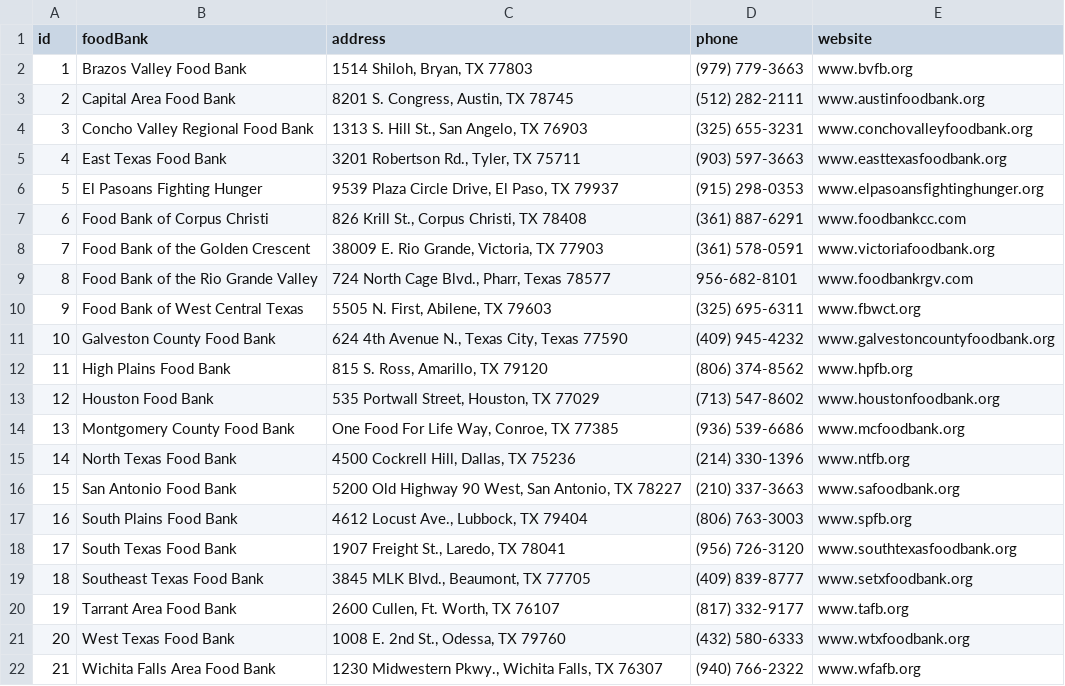
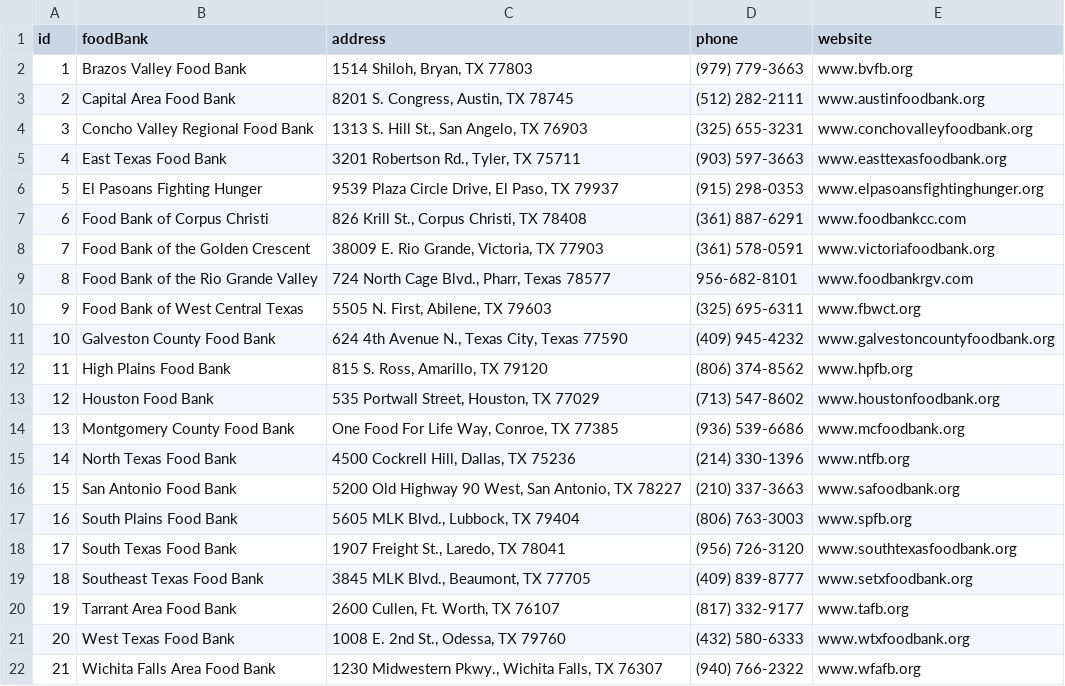
Before and after one commit to thinkshout/feeding-texas, a CSV file: _data/food-banks.csv, drawn as a sheet.

Commit message:
Update food-banks.csv

```diff
--- a/_data/food-banks.csv
+++ b/_data/food-banks.csv
@@ -16,3 +16,3 @@ id,foodBank,address,phone,website
 15,San Antonio Food Bank,"5200 Old Highway 90 West, San Antonio, TX 78227  ",(210) 337-3663  ,www.safoodbank.org
-16,South Plains Food Bank,"4612 Locust Ave., Lubbock, TX 79404  ",(806) 763-3003  ,www.spfb.org
+16,South Plains Food Bank,"5605 MLK Blvd., Lubbock, TX 79404  ",(806) 763-3003  ,www.spfb.org
 17,South Texas Food Bank,"1907 Freight St., Laredo, TX 78041  ",(956) 726-3120  ,www.southtexasfoodbank.org
```
